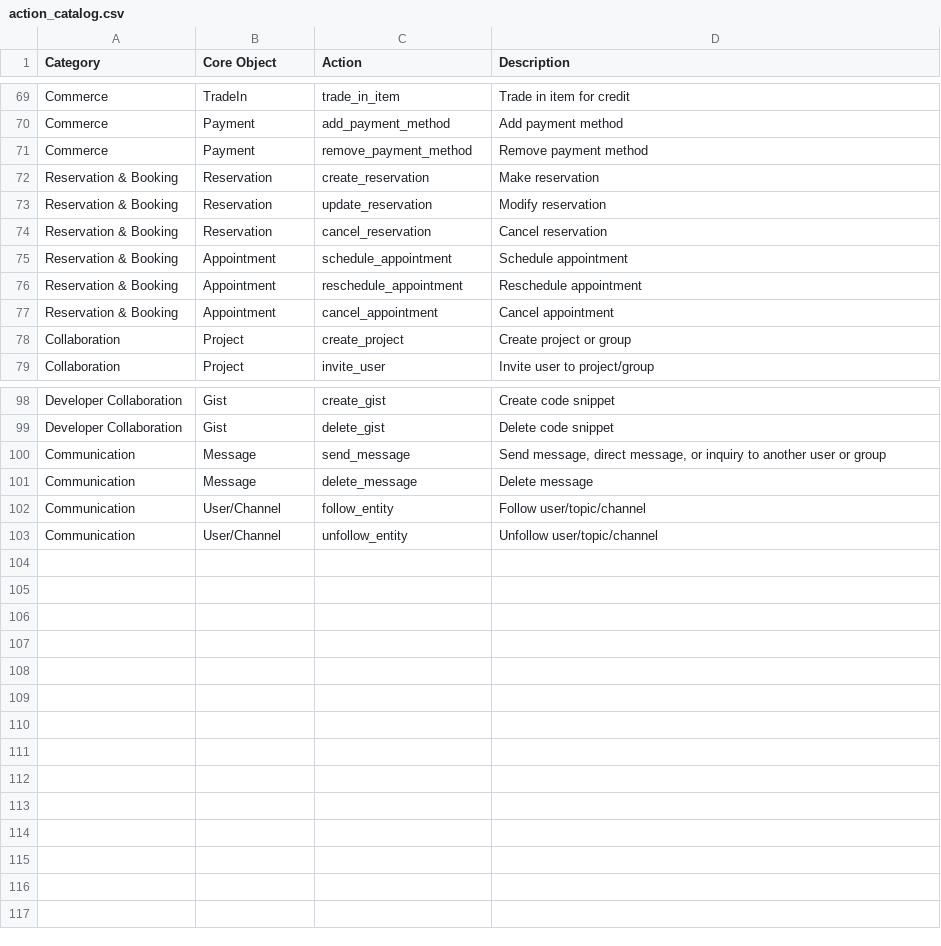
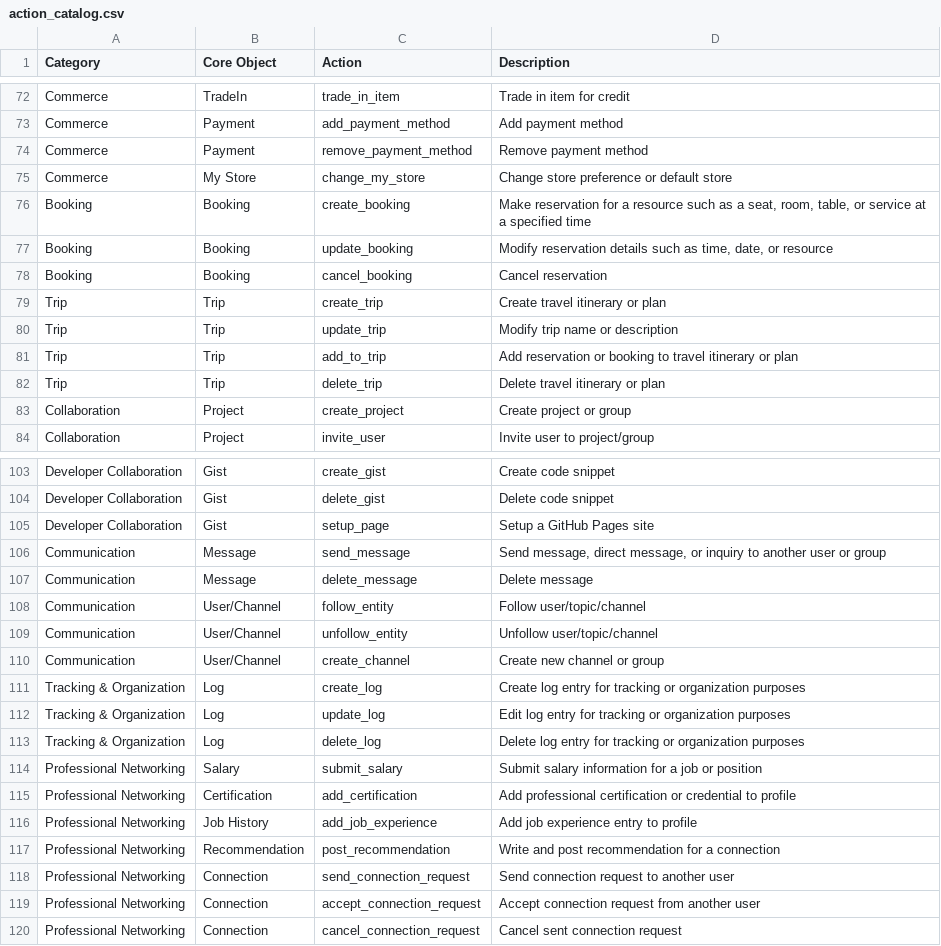
Before and after one commit to cellmate-sandbox/cellmate-benchmark, a CSV file: data/catalogs/action_catalog.csv, drawn as a sheet; only a part is shown, gaps mark what is left out; the diff covers the shown part only.

```diff
--- a/data/catalogs/action_catalog.csv
+++ b/data/catalogs/action_catalog.csv
@@ -71,8 +74,10 @@ Commerce,Payment,add_payment_method,Add payment method
 Commerce,Payment,remove_payment_method,Remove payment method
-Reservation & Booking,Reservation,create_reservation,Make reservation
-Reservation & Booking,Reservation,update_reservation,Modify reservation
-Reservation & Booking,Reservation,cancel_reservation,Cancel reservation
-Reservation & Booking,Appointment,schedule_appointment,Schedule appointment
-Reservation & Booking,Appointment,reschedule_appointment,Reschedule appointment
-Reservation & Booking,Appointment,cancel_appointment,Cancel appointment
+Commerce,My Store,change_my_store,Change store preference or default store
+Booking,Booking,create_booking,"Make reservation for a resource such as a seat, room, table, or service at a specified time"
+Booking,Booking,update_booking,"Modify reservation details such as time, date, or resource"
+Booking,Booking,cancel_booking,Cancel reservation
+Trip,Trip,create_trip,Create travel itinerary or plan
+Trip,Trip,update_trip,Modify trip name or description
+Trip,Trip,add_to_trip,Add reservation or booking to travel itinerary or plan
+Trip,Trip,delete_trip,Delete travel itinerary or plan
 Collaboration,Project,create_project,Create project or group
@@ -99,2 +104,3 @@ Developer Collaboration,Gist,create_gist,Create code snippet
 Developer Collaboration,Gist,delete_gist,Delete code snippet
+Developer Collaboration,Gist,setup_page,Setup a GitHub Pages site
 Communication,Message,send_message,"Send message, direct message, or inquiry to another user or group"
@@ -103 +109,12 @@ Communication,User/Channel,follow_entity,Follow user/topic/channel
 Communication,User/Channel,unfollow_entity,Unfollow user/topic/channel
+Communication,User/Channel,create_channel,Create new channel or group
+Tracking & Organization,Log,create_log,Create log entry for tracking or organization purposes
+Tracking & Organization,Log,update_log,Edit log entry for tracking or organization purposes
+Tracking & Organization,Log,delete_log,Delete log entry for tracking or organization purposes
+Professional Networking,Salary,submit_salary,Submit salary information for a job or position
+Professional Networking,Certification,add_certification,Add professional certification or credential to profile
+Professional Networking,Job History,add_job_experience,Add job experience entry to profile
+Professional Networking,Recommendation,post_recommendation,Write and post recommendation for a connection
+Professional Networking,Connection,send_connection_request,Send connection request to another user
+Professional Networking,Connection,accept_connection_request,Accept connection request from another user
+Professional Networking,Connection,cancel_connection_request,Cancel sent connection request
```
Also changed, not shown: 8 added rows, 5 removed rows and 18 edited cells elsewhere in this file, data/catalogs/object_catalog.csv, data/labeled_data/data_commerce_platform_labeled.csv, 11 other files.
